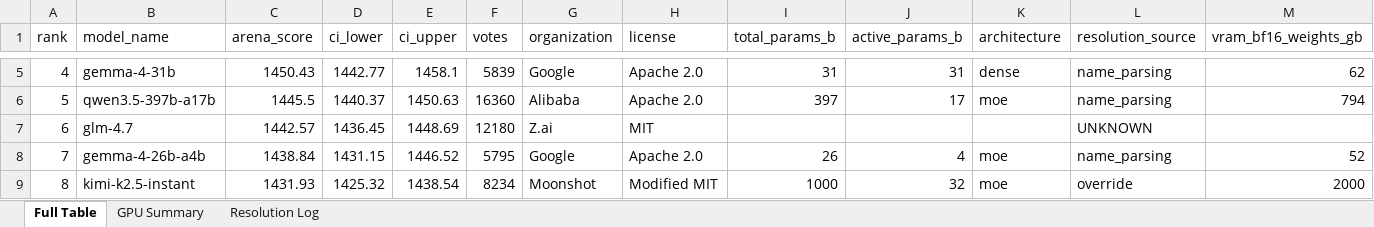
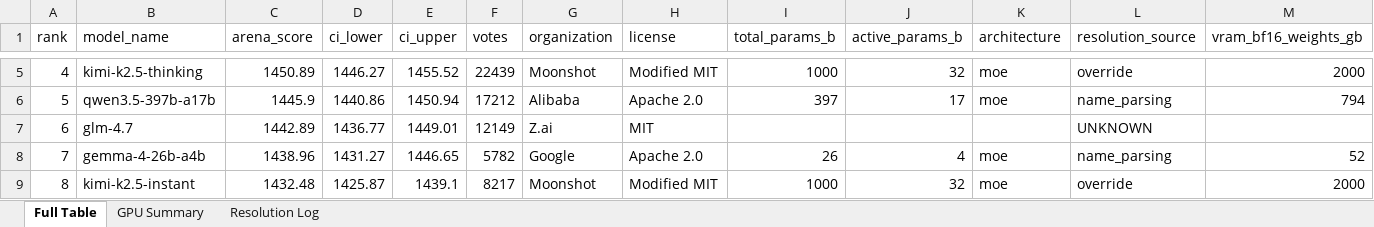
Before and after one commit to kmvaidya/llm-arena-vram-calc, an Excel workbook: arena_enrichment/output/arena_leaderboard_enriched.xlsx, sheet Full Table, drawn as a sheet; only a part is shown, gaps mark what is left out; values as stored, in another font and other column widths than the file's, no cell formats; the diff covers the shown part only; the diff names each change by its address in the sheet, - before the commit and + after, or states it on an @@ line.

```diff
--- a/arena_enrichment/output/arena_leaderboard_enriched.xlsx (sheet Full Table)
+++ b/arena_enrichment/output/arena_leaderboard_enriched.xlsx (sheet Full Table)
-B5 (model_name): gemma-4-31b
+B5 (model_name): kimi-k2.5-thinking
-C5 (arena_score): 1450.43
+C5 (arena_score): 1450.89
-D5 (ci_lower): 1442.77
+D5 (ci_lower): 1446.27
-E5 (ci_upper): 1458.1
+E5 (ci_upper): 1455.52
-F5 (votes): 5839
+F5 (votes): 22439
-G5 (organization): Google
+G5 (organization): Moonshot
-H5 (license): Apache 2.0
+H5 (license): Modified MIT
-I5 (total_params_b): 31
+I5 (total_params_b): 1000
-J5 (active_params_b): 31
+J5 (active_params_b): 32
-K5 (architecture): dense
+K5 (architecture): moe
-L5 (resolution_source): name_parsing
+L5 (resolution_source): override
-M5 (vram_bf16_weights_gb): 62
+M5 (vram_bf16_weights_gb): 2000
-C6 (arena_score): 1445.5
+C6 (arena_score): 1445.9
-D6 (ci_lower): 1440.37
+D6 (ci_lower): 1440.86
-E6 (ci_upper): 1450.63
+E6 (ci_upper): 1450.94
-F6 (votes): 16360
+F6 (votes): 17212
-C7 (arena_score): 1442.57
+C7 (arena_score): 1442.89
-D7 (ci_lower): 1436.45
+D7 (ci_lower): 1436.77
-E7 (ci_upper): 1448.69
+E7 (ci_upper): 1449.01
-F7 (votes): 12180
+F7 (votes): 12149
-C8 (arena_score): 1438.84
+C8 (arena_score): 1438.96
-D8 (ci_lower): 1431.15
+D8 (ci_lower): 1431.27
-E8 (ci_upper): 1446.52
+E8 (ci_upper): 1446.65
-F8 (votes): 5795
+F8 (votes): 5782
-C9 (arena_score): 1431.93
+C9 (arena_score): 1432.48
-D9 (ci_lower): 1425.32
+D9 (ci_lower): 1425.87
-E9 (ci_upper): 1438.54
+E9 (ci_upper): 1439.1
-F9 (votes): 8234
+F9 (votes): 8217
```
Also changed, not shown: 1200 edited cells elsewhere in this sheet, sheet GPU Summary, sheet Resolution Log, cell formats, 2 other files.
